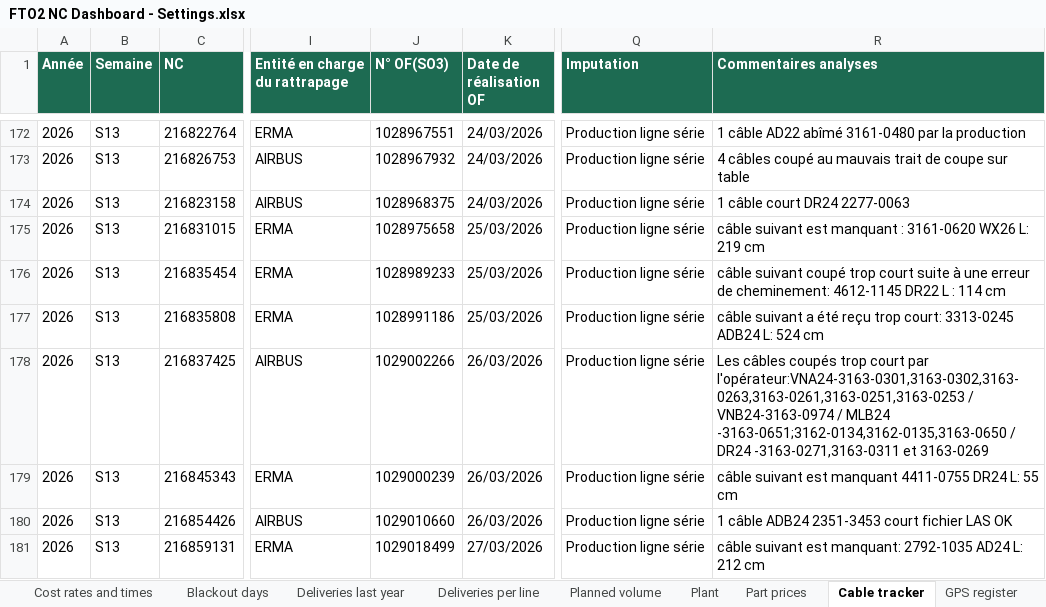
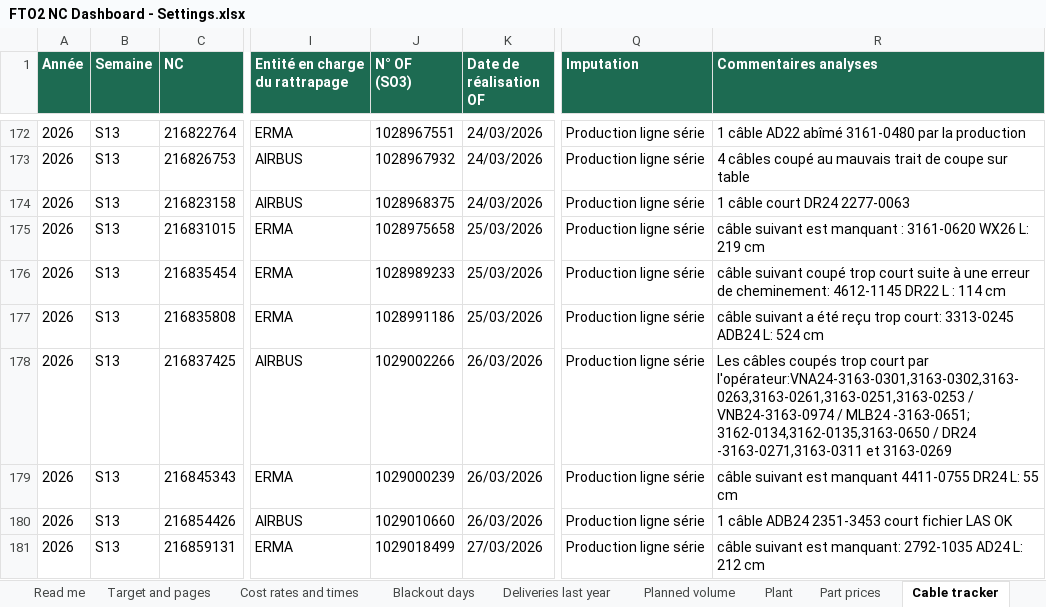
Before and after one commit to moudimash99/FTO2_NC_handover, an Excel workbook: 03_reports/skywise/fusion/FTO2 NC Dashboard - Settings.xlsx, sheet Cable tracker, drawn as a sheet; only a part is shown, gaps mark what is left out; values as stored, in another font and other column widths than the file's, no borders; ↵ is a line break in a cell; the diff covers the shown part only; the diff names each change by its address in the sheet, - before the commit and + after, or states it on an @@ line.

```diff
--- a/03_reports/skywise/fusion/FTO2 NC Dashboard - Settings.xlsx (sheet Cable tracker)
+++ b/03_reports/skywise/fusion/FTO2 NC Dashboard - Settings.xlsx (sheet Cable tracker)
-sheet tab: Deliveries per line
-J1: N° OF(SO3)
+J1: N° OF ↵ (SO3)
-R178 (Commentaires analyses): …/ MLB24 -3163-0651;3162-0134,3162-0135,3163-0650 / DR24…
+R178 (Commentaires analyses): …/ MLB24 -3163-0651; ↵ 3162-0134,3162-0135,3163-0650 / DR24…
```
Also changed, not shown: 37 edited cells elsewhere in this sheet, sheet Read me, other sheet tabs, 05_outputs/FTO2_defects_detail.xlsx, 05_outputs/FTO2_llm_longtext_review.xlsx, 39 other files.
